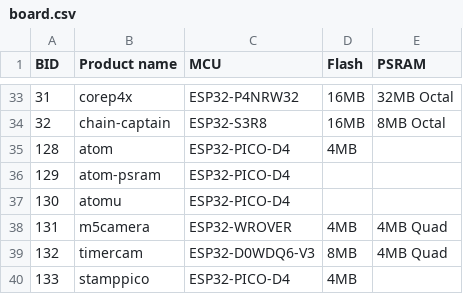
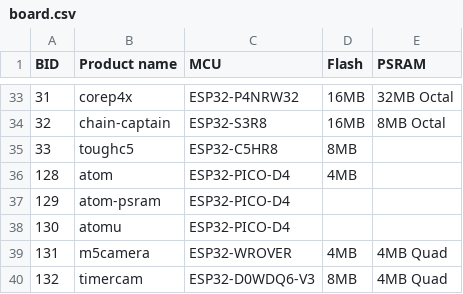
Before and after one commit to m5stack/m5stack-board-id, a CSV file: board.csv, drawn as a sheet; only a part is shown, gaps mark what is left out; the shorter side is filled out with more unchanged rows.

Commit message:
add-toughc5-board-id

```diff
--- a/board.csv
+++ b/board.csv
@@ -34,2 +34,3 @@ BID, Product name     , MCU                     , Flash, PSRAM
  32, chain-captain    , ESP32-S3R8              , 16MB , 8MB Octal
+ 33, toughc5          , ESP32-C5HR8             , 8MB  ,
 128, atom             , ESP32-PICO-D4           , 4MB  ,
```
